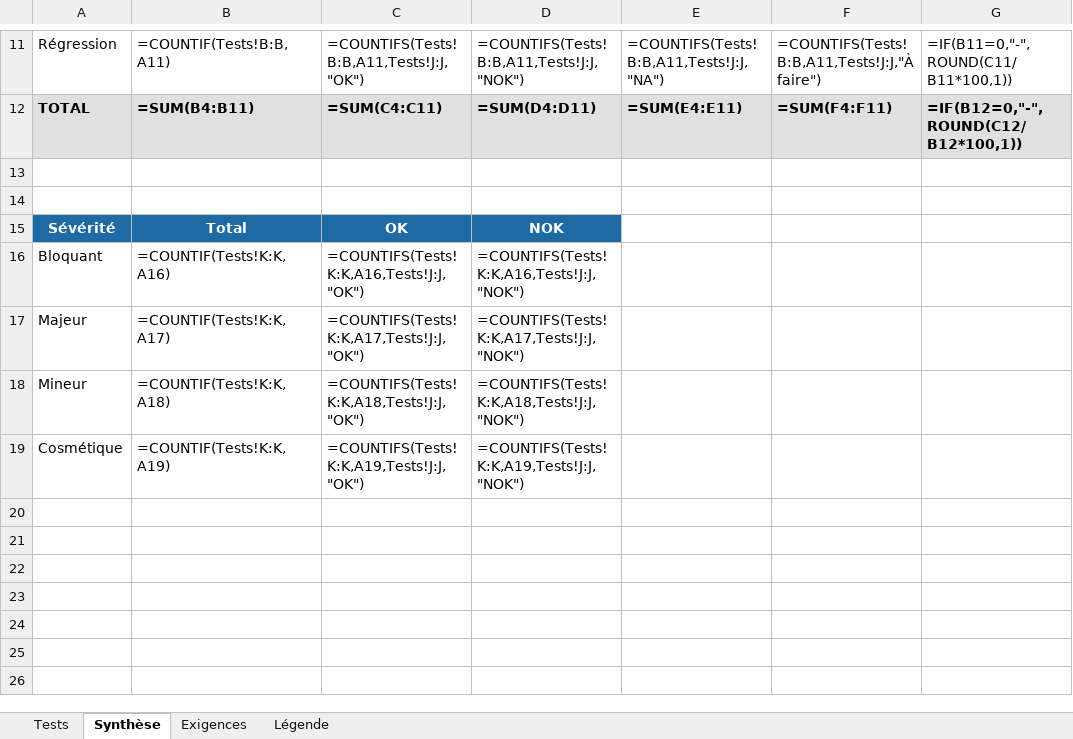
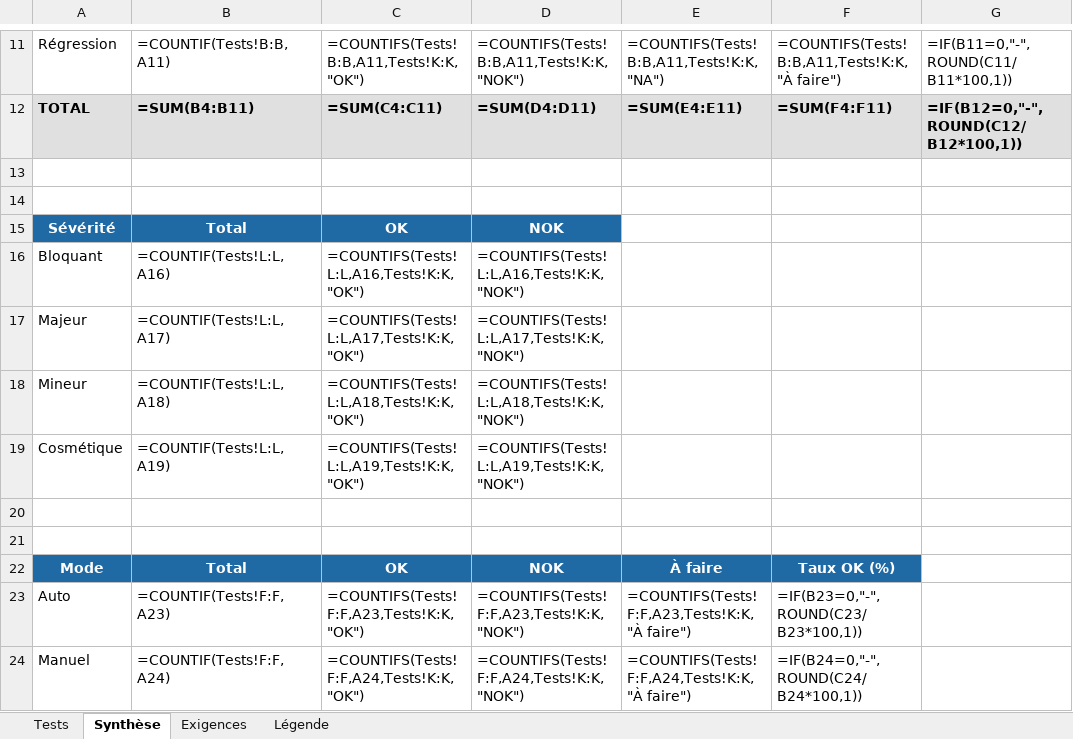
Before and after one commit to Kiriiaq/PhotoOrganizer, an Excel workbook: test_data/matrice_tests.xlsx, sheet Synthèse, drawn as a sheet; only a part is shown, gaps mark what is left out; values as stored, in another font and other column widths than the file's, no borders; formulas without a stored value are shown as written; the diff covers the shown part only; the diff names each change by its address in the sheet, - before the commit and + after, or states it on an @@ line.

```diff
--- a/test_data/matrice_tests.xlsx (sheet Synthèse)
+++ b/test_data/matrice_tests.xlsx (sheet Synthèse)
-C11: =COUNTIFS(Tests!B:B,A11,Tests!J:J,"OK")
+C11: =COUNTIFS(Tests!B:B,A11,Tests!K:K,"OK")
-D11: =COUNTIFS(Tests!B:B,A11,Tests!J:J,"NOK")
+D11: =COUNTIFS(Tests!B:B,A11,Tests!K:K,"NOK")
-E11: =COUNTIFS(Tests!B:B,A11,Tests!J:J,"NA")
+E11: =COUNTIFS(Tests!B:B,A11,Tests!K:K,"NA")
-F11: =COUNTIFS(Tests!B:B,A11,Tests!J:J,"À faire")
+F11: =COUNTIFS(Tests!B:B,A11,Tests!K:K,"À faire")
-B16: =COUNTIF(Tests!K:K,A16)
+B16: =COUNTIF(Tests!L:L,A16)
-C16: =COUNTIFS(Tests!K:K,A16,Tests!J:J,"OK")
+C16: =COUNTIFS(Tests!L:L,A16,Tests!K:K,"OK")
-D16: =COUNTIFS(Tests!K:K,A16,Tests!J:J,"NOK")
+D16: =COUNTIFS(Tests!L:L,A16,Tests!K:K,"NOK")
-B17: =COUNTIF(Tests!K:K,A17)
+B17: =COUNTIF(Tests!L:L,A17)
-C17: =COUNTIFS(Tests!K:K,A17,Tests!J:J,"OK")
+C17: =COUNTIFS(Tests!L:L,A17,Tests!K:K,"OK")
-D17: =COUNTIFS(Tests!K:K,A17,Tests!J:J,"NOK")
+D17: =COUNTIFS(Tests!L:L,A17,Tests!K:K,"NOK")
-B18: =COUNTIF(Tests!K:K,A18)
+B18: =COUNTIF(Tests!L:L,A18)
-C18: =COUNTIFS(Tests!K:K,A18,Tests!J:J,"OK")
+C18: =COUNTIFS(Tests!L:L,A18,Tests!K:K,"OK")
-D18: =COUNTIFS(Tests!K:K,A18,Tests!J:J,"NOK")
+D18: =COUNTIFS(Tests!L:L,A18,Tests!K:K,"NOK")
-B19: =COUNTIF(Tests!K:K,A19)
+B19: =COUNTIF(Tests!L:L,A19)
-C19: =COUNTIFS(Tests!K:K,A19,Tests!J:J,"OK")
+C19: =COUNTIFS(Tests!L:L,A19,Tests!K:K,"OK")
-D19: =COUNTIFS(Tests!K:K,A19,Tests!J:J,"NOK")
+D19: =COUNTIFS(Tests!L:L,A19,Tests!K:K,"NOK")
+row 20: (empty)
+row 21: (empty)
+row 22: Mode | Total | OK | NOK | À faire | Taux OK (%)
+row 23: Auto | =COUNTIF(Tests!F:F,A23) | =COUNTIFS(Tests!F:F,A23,Tests!K:K,"OK") | =COUNTIFS(Tests!F:F,A23,Tests!K:K,"NOK") | =COUNTIFS(Tests!F:F,A23,Tests!K:K,"À faire") | =IF(B23=0,"-",ROUND(C23/B23*100,1))
+row 24: Manuel | =COUNTIF(Tests!F:F,A24) | =COUNTIFS(Tests!F:F,A24,Tests!K:K,"OK") | =COUNTIFS(Tests!F:F,A24,Tests!K:K,"NOK") | =COUNTIFS(Tests!F:F,A24,Tests!K:K,"À faire") | =IF(B24=0,"-",ROUND(C24/B24*100,1))
```
Also changed, not shown: 29 edited cells elsewhere in this sheet, sheet Tests, sheet Exigences, sheet Légende, 11 other files.
